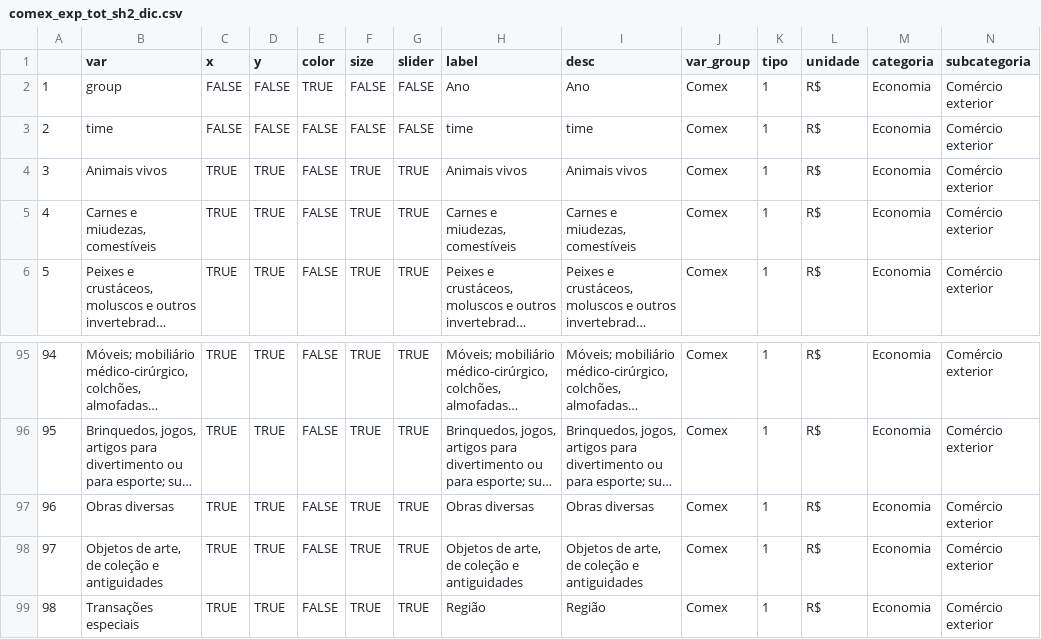
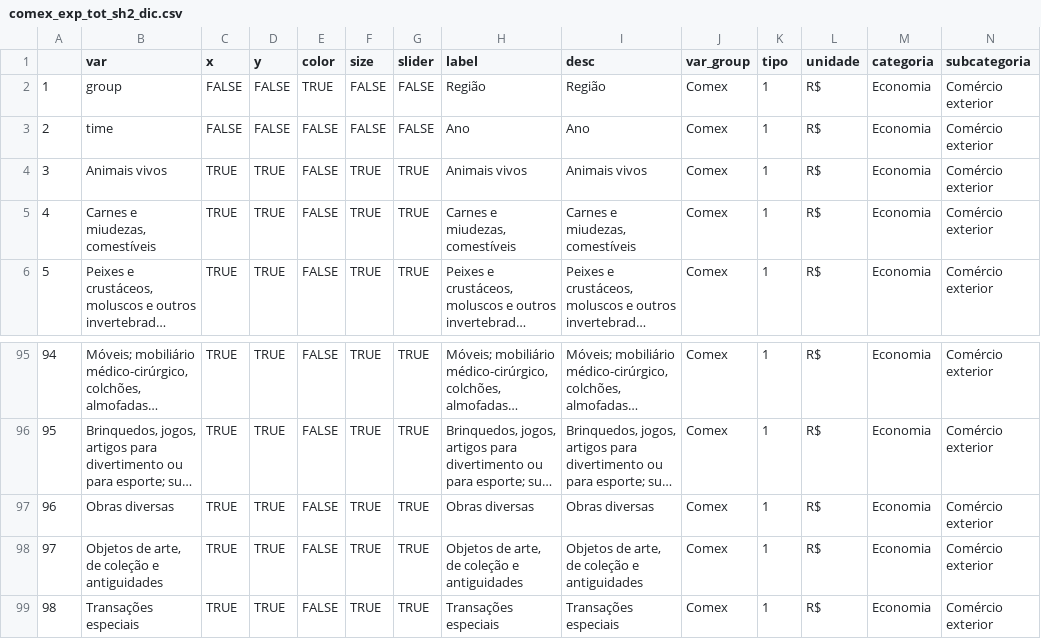
Before and after one commit to datazoompuc/datazoom_viz, a CSV file: data/comex_exp_tot_sh2_dic.csv, drawn as a sheet; only a part is shown, gaps mark what is left out; long unchanged cells end in ….

```diff
--- a/data/comex_exp_tot_sh2_dic.csv
+++ b/data/comex_exp_tot_sh2_dic.csv
@@ -1,4 +1,4 @@
 "","var","x","y","color","size","slider","label","desc","var_group","tipo","unidade","categoria","subcategoria"
-"1","group",FALSE,FALSE,TRUE,FALSE,FALSE,"Ano","Ano","Comex",1,"R$","Economia","Comércio exterior"
-"2","time",FALSE,FALSE,FALSE,FALSE,FALSE,"time","time","Comex",1,"R$","Economia","Comércio exterior"
+"1","group",FALSE,FALSE,TRUE,FALSE,FALSE,"Região","Região","Comex",1,"R$","Economia","Comércio exterior"
+"2","time",FALSE,FALSE,FALSE,FALSE,FALSE,"Ano","Ano","Comex",1,"R$","Economia","Comércio exterior"
 "3","Animais vivos",TRUE,TRUE,FALSE,TRUE,TRUE,"Animais vivos","Animais vivos","Comex",1,"R$","Economia","Comércio exterior"
@@ -98,2 +98,2 @@
 "97","Objetos de arte, de coleção e antiguidades",TRUE,TRUE,FALSE,TRUE,TRUE,"Objetos de arte, de coleção e antiguidades","Objetos de arte, de coleção e antiguidades","Comex",1,"R$","Economia","Comércio exterior"
-"98","Transações especiais",TRUE,TRUE,FALSE,TRUE,TRUE,"Região","Região","Comex",1,"R$","Economia","Comércio exterior"
+"98","Transações especiais",TRUE,TRUE,FALSE,TRUE,TRUE,"Transações especiais","Transações especiais","Comex",1,"R$","Economia","Comércio exterior"
```
Also changed, not shown: 1 other file.
